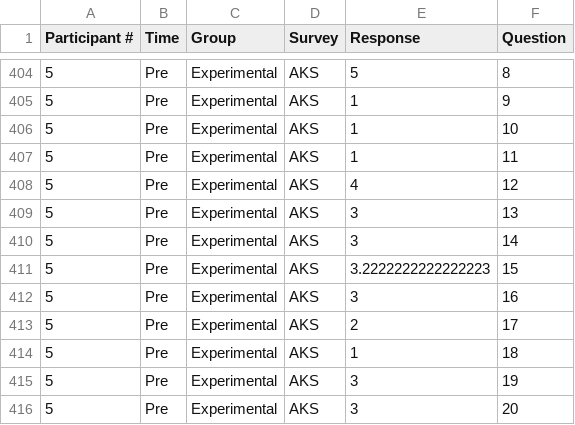
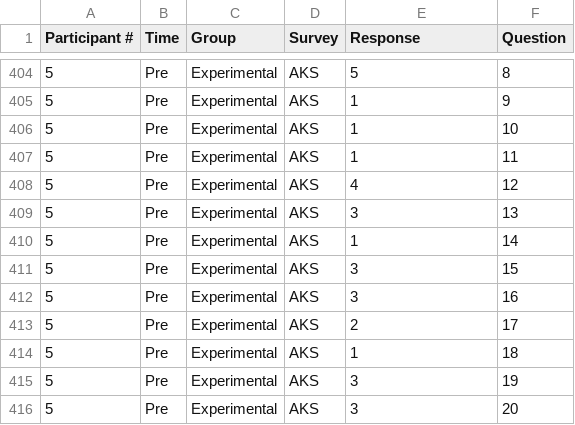
Before and after one commit to 9Olive/FACES, a CSV file: Data/cleaned_FACES_data.csv, drawn as a sheet; only a part is shown, gaps mark what is left out.

Commit message:
updated cleaned faces dataset

```diff
--- a/Data/cleaned_FACES_data.csv
+++ b/Data/cleaned_FACES_data.csv
@@ -409,4 +409,4 @@ Participant #,Time,Group,Survey,Response,Question
 5,Pre,Experimental,AKS,3,13
-5,Pre,Experimental,AKS,3,14
-5,Pre,Experimental,AKS,3.2222222222222223,15
+5,Pre,Experimental,AKS,1,14
+5,Pre,Experimental,AKS,3,15
 5,Pre,Experimental,AKS,3,16
```
Also changed, not shown: 2 other files.
